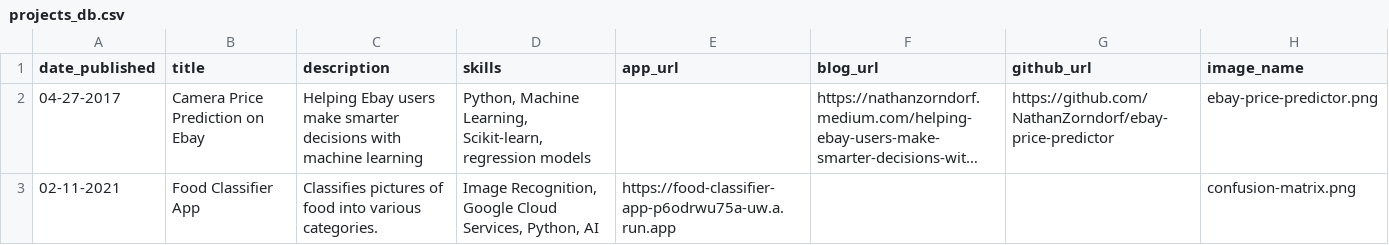
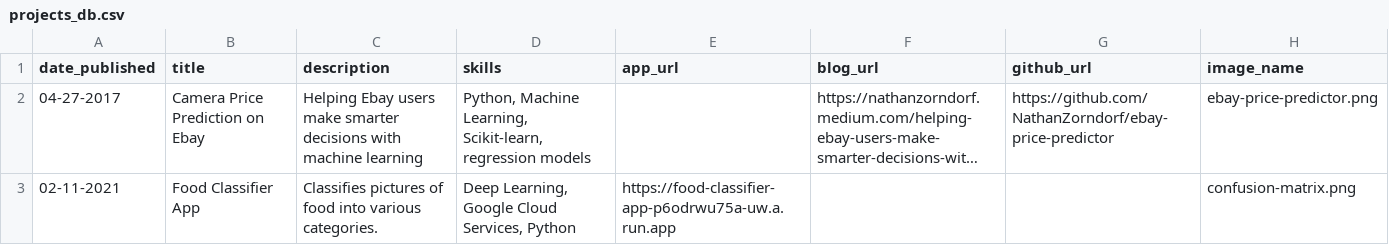
Before and after one commit to NathanZorndorf/nathanzorndorf.github.io, a CSV file: projects_db.csv, drawn as a sheet; long unchanged cells end in …; the diff names each change by its address in the sheet, - before the commit and + after, or states it on an @@ line.

```diff
--- a/projects_db.csv
+++ b/projects_db.csv
-D3 (skills): Image Recognition, Google Cloud Services, Python, AI
+D3 (skills): Deep Learning, Google Cloud Services, Python
```
Also changed, not shown: 1 other file.
